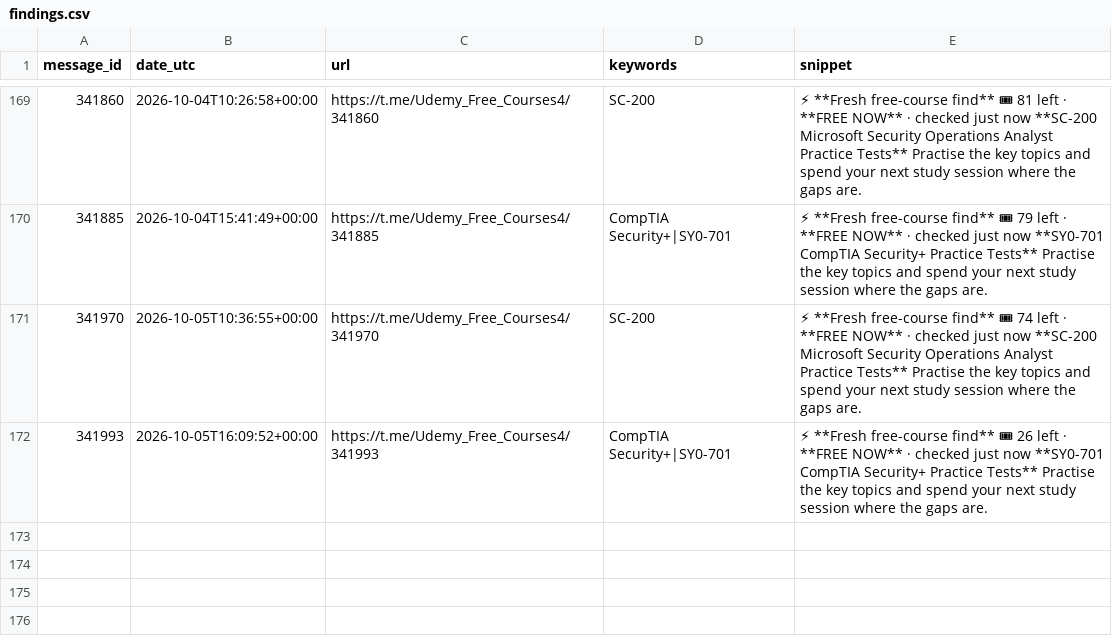
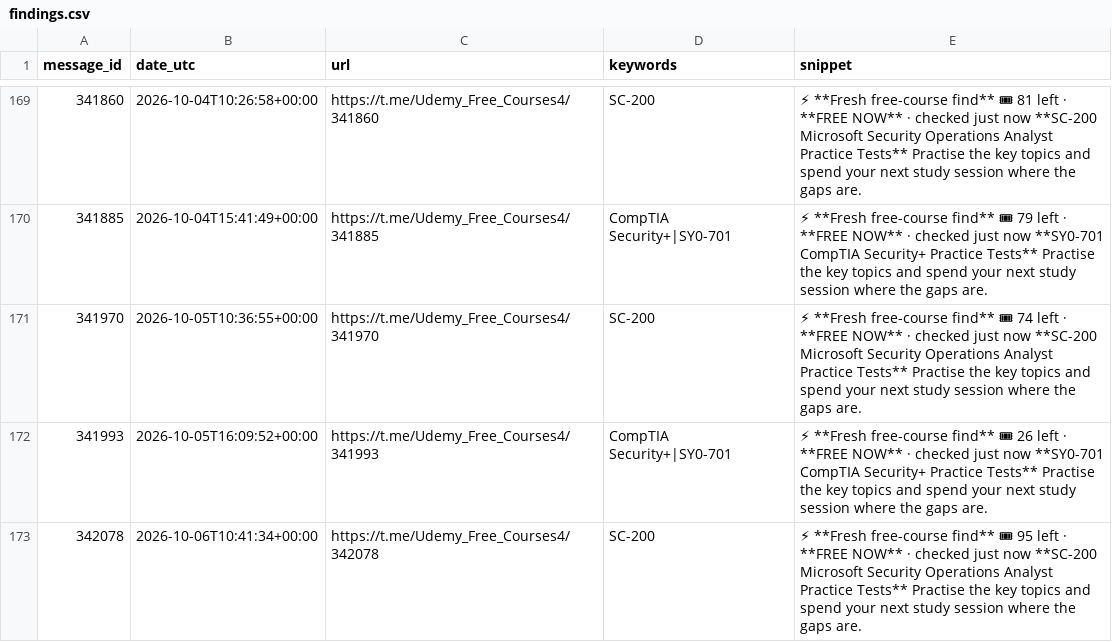
Before and after one commit to mathislef34/Udemy_Formation_Scanner, a CSV file: docs/findings.csv, drawn as a sheet; only a part is shown, gaps mark what is left out; the diff names each change by its address in the sheet, - before the commit and + after, or states it on an @@ line.

```diff
--- a/docs/findings.csv
+++ b/docs/findings.csv
+row 173: 342078 | 2026-10-06T10:41:34+00:00 | https://t.me/Udemy_Free_Courses4/342078 | SC-200 | ⚡ **Fresh free-course find** 🎟 95 left · **FREE NOW** · checked just now **SC-200 Microsoft Security Operations Analyst Practice Tests** Practise the key topics and spend your next study session where the gaps are.
```
Also changed, not shown: findings.csv, 1 other file.
